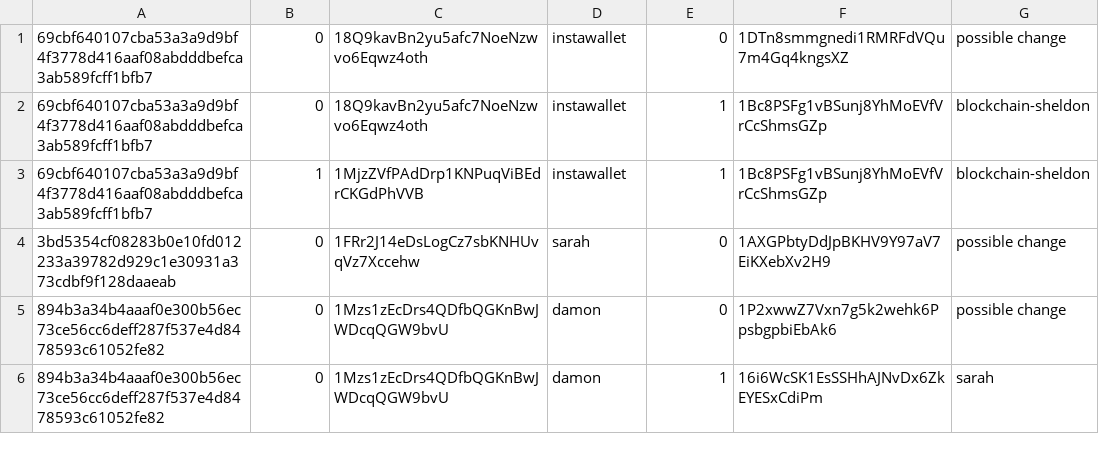
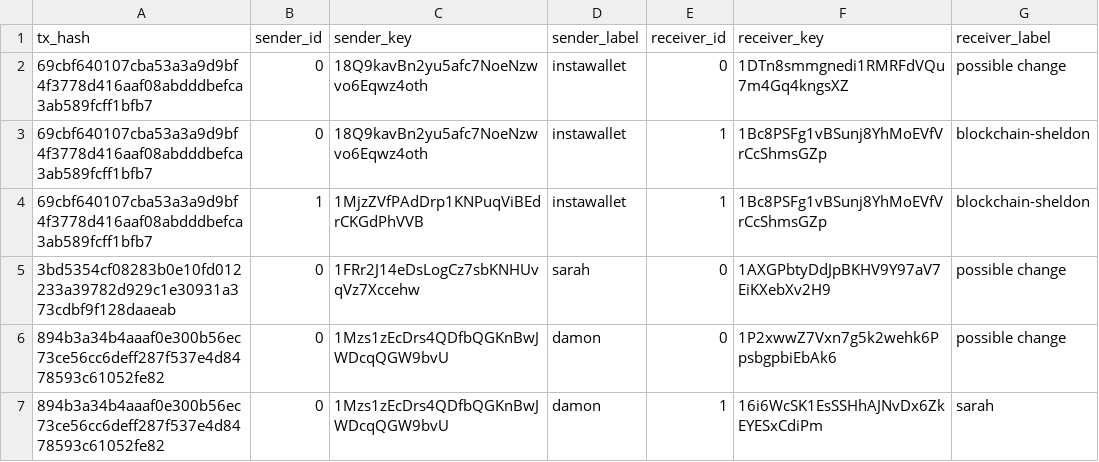
Before and after one commit to yashpatel5400/anonychain, a CSV file: truth/our_txs.csv, drawn as a sheet; only a part is shown.

```diff
--- a/truth/our_txs.csv
+++ b/truth/our_txs.csv
@@ -1 +1,2 @@
+tx_hash,sender_id,sender_key,sender_label,receiver_id,receiver_key,receiver_label
 69cbf640107cba53a3a9d9bf4f3778d416aaf08abdddbefca3ab589fcff1bfb7,0,18Q9kavBn2yu5afc7NoeNzwvo6Eqwz4oth,instawallet,0,1DTn8smmgnedi1RMRFdVQu7m4Gq4kngsXZ,possible change
```
Also changed, not shown: 1 other file.
